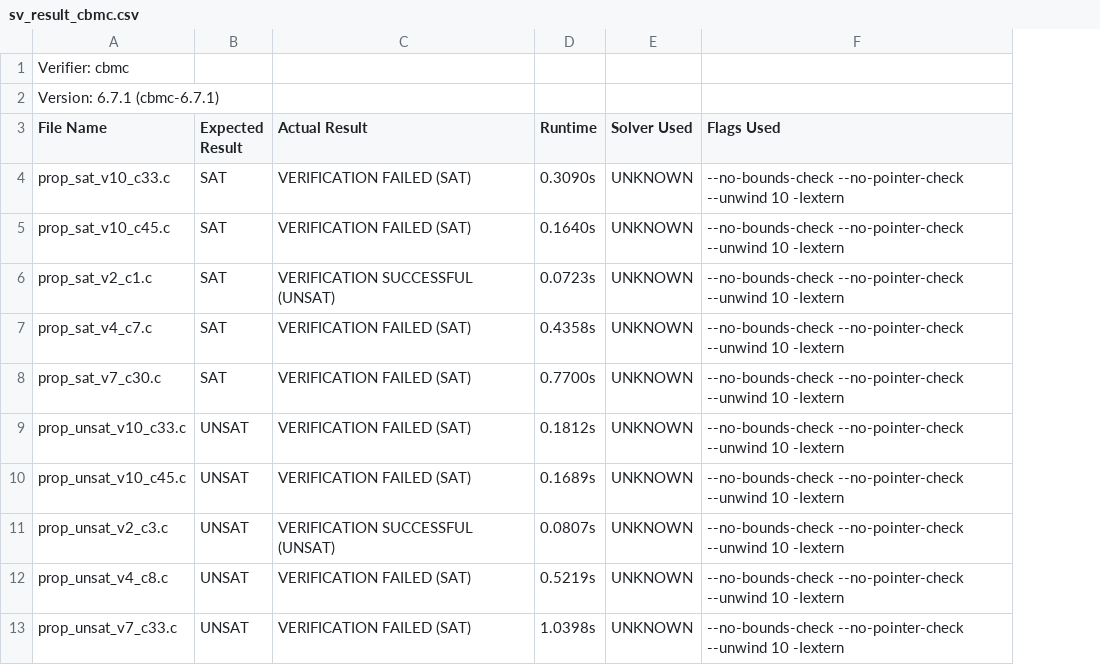
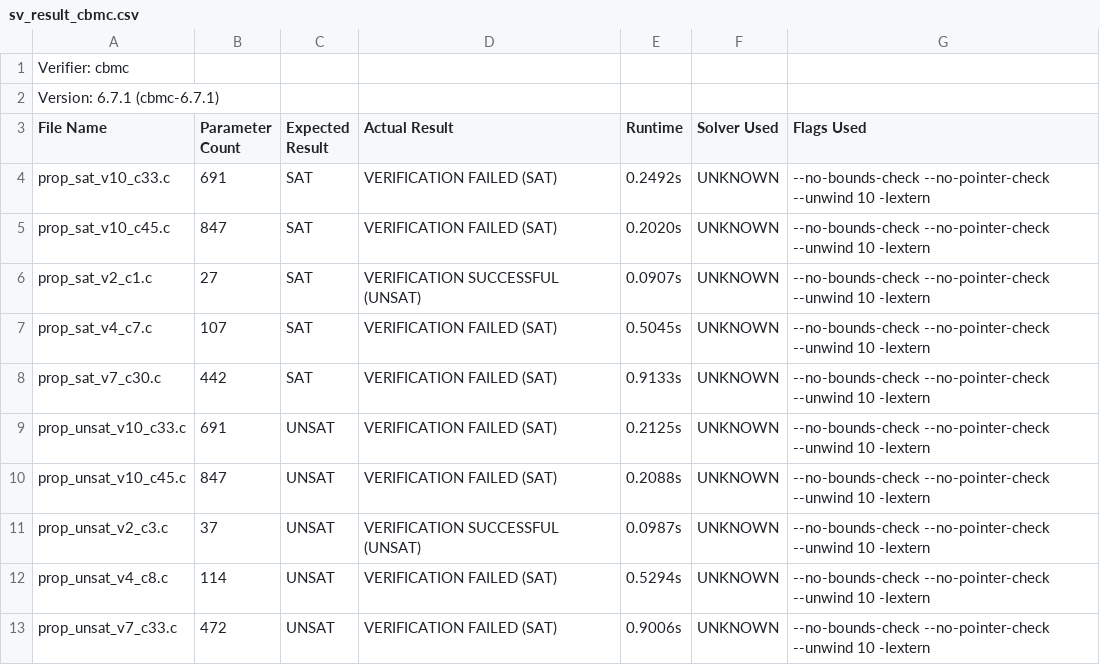
Before and after one commit to AsuKaur/benchconvert, a CSV file: sv_result_cbmc.csv, drawn as a sheet; addresses are those after the commit; the diff names each change by its address in the sheet, - before the commit and + after, or states it on an @@ line.

Commit message:
Updated param count in csv and timeout

```diff
--- a/sv_result_cbmc.csv
+++ b/sv_result_cbmc.csv
+column B (Parameter Count), rows 4-13: 691 | 847 | 27 | 107 | 442 | 691 | 847 | 37 | 114 | 472
-E4 (Runtime): 0.3090s
+E4 (Runtime): 0.2492s
-E5 (Runtime): 0.1640s
+E5 (Runtime): 0.2020s
-E6 (Runtime): 0.0723s
+E6 (Runtime): 0.0907s
-E7 (Runtime): 0.4358s
+E7 (Runtime): 0.5045s
-E8 (Runtime): 0.7700s
+E8 (Runtime): 0.9133s
-E9 (Runtime): 0.1812s
+E9 (Runtime): 0.2125s
-E10 (Runtime): 0.1689s
+E10 (Runtime): 0.2088s
-E11 (Runtime): 0.0807s
+E11 (Runtime): 0.0987s
-E12 (Runtime): 0.5219s
+E12 (Runtime): 0.5294s
-E13 (Runtime): 1.0398s
+E13 (Runtime): 0.9006s
```
Also changed, not shown: 8 other files.
